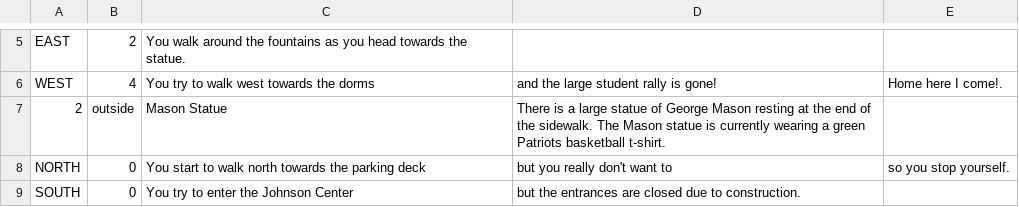
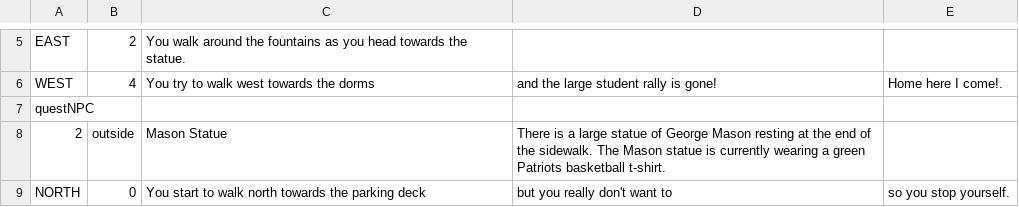
Before and after one commit to gildir/CS321-2018F-004, a CSV file: src/rooms.csv, drawn as a sheet; only a part is shown, gaps mark what is left out; the shorter side is filled out with more unchanged rows; the diff names each change by its address in the sheet, - before the commit and + after, or states it on an @@ line.

```diff
--- a/src/rooms.csv
+++ b/src/rooms.csv
+row 7: questNPC
```
Also changed, not shown: 3 other files.
